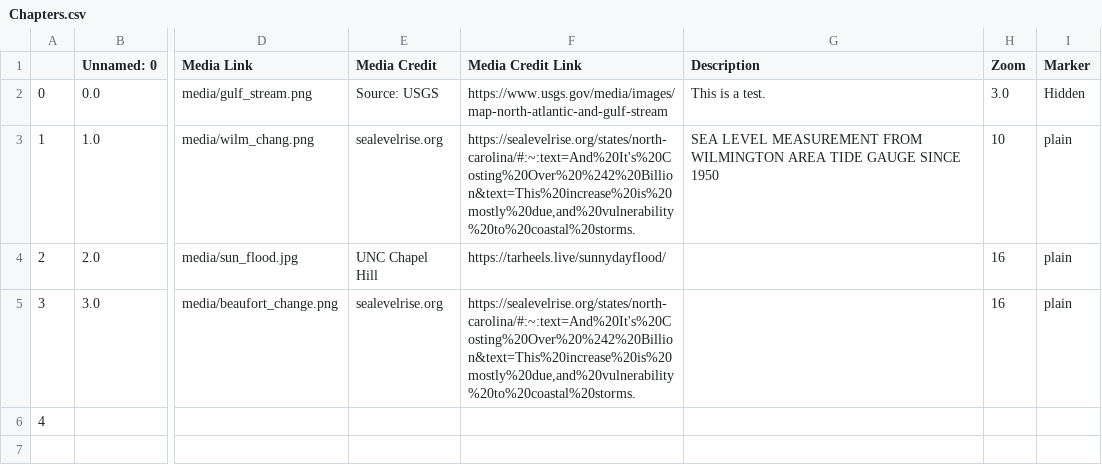
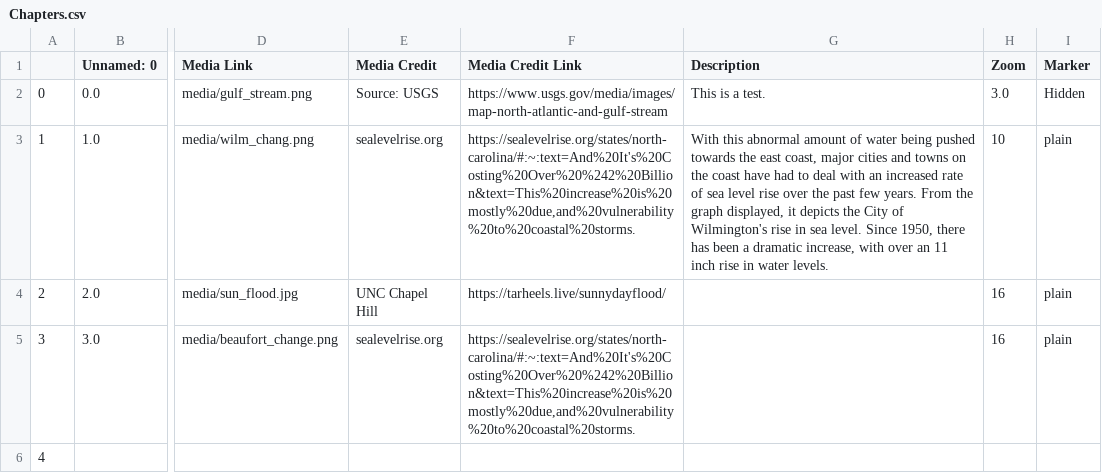
Before and after one commit to cayates2/Final-Project-nr491, a CSV file: csv/Chapters.csv, drawn as a sheet; only a part is shown, gaps mark what is left out; the diff names each change by its address in the sheet, - before the commit and + after, or states it on an @@ line.

Commit message:
added chapter

```diff
--- a/csv/Chapters.csv
+++ b/csv/Chapters.csv
-G3 (Description): SEA LEVEL MEASUREMENT FROM WILMINGTON AREA TIDE GAUGE SINCE 1950
+G3 (Description): With this abnormal amount of water being pushed towards the east coast, major cities and towns on the coast have had to deal with an increased rate of sea level rise over the past few years. From the graph displayed, it depicts the City of Wilmington's rise in sea level. Since 1950, there has been a dramatic increase, with over an 11 inch rise in water levels.
```
